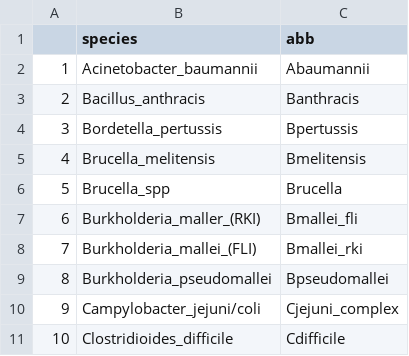
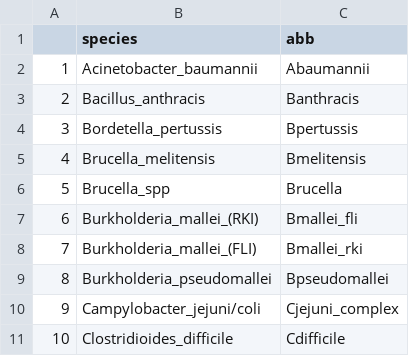
Before and after one commit to infinity-a11y/PhyloTrace_New, a CSV file: app/logic/data/cgmlst_schemes.csv, drawn as a sheet; only a part is shown.

```diff
--- a/app/logic/data/cgmlst_schemes.csv
+++ b/app/logic/data/cgmlst_schemes.csv
@@ -6,3 +6,3 @@
 5,Brucella_spp,Brucella
-6,Burkholderia_maller_(RKI),Bmallei_fli
+6,Burkholderia_mallei_(RKI),Bmallei_fli
 7,Burkholderia_mallei_(FLI),Bmallei_rki
```
Also changed, not shown: 15 other files.
